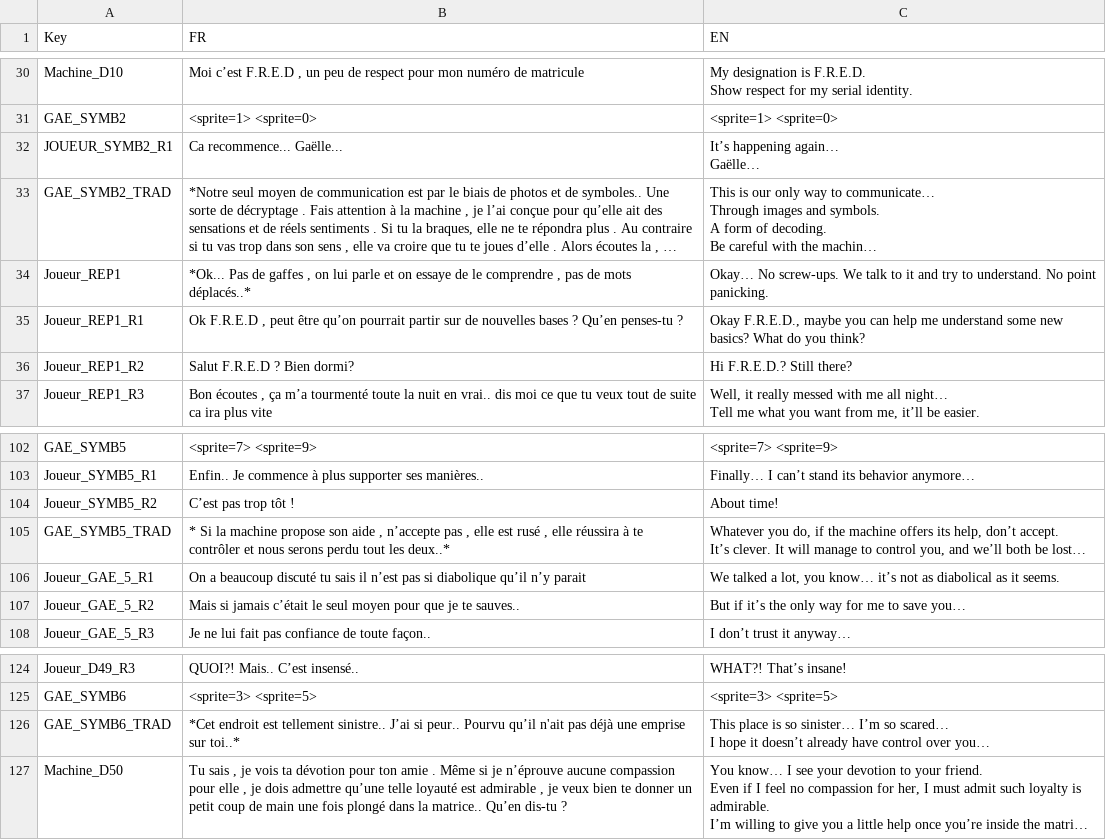
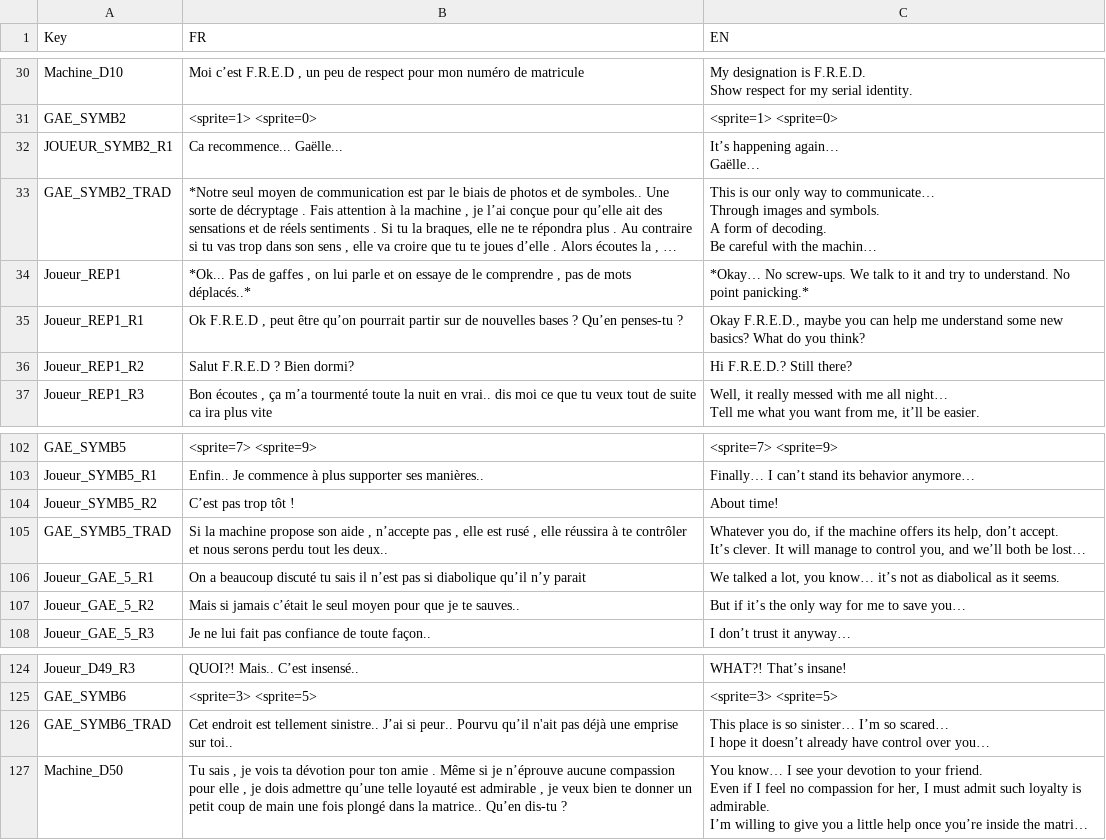
Before and after one commit to Sayaka-Shen/LaLangueDesCroix, a CSV file: Assets/SigmaGraph/Resources/CSV/FantasyDialogue.csv, drawn as a sheet; only a part is shown, gaps mark what is left out; long unchanged cells end in …; the diff covers the shown part only; the diff names each change by its address in the sheet, - before the commit and + after, or states it on an @@ line.

```diff
--- a/Assets/SigmaGraph/Resources/CSV/FantasyDialogue.csv
+++ b/Assets/SigmaGraph/Resources/CSV/FantasyDialogue.csv
-C34 (EN): Okay… No screw-ups. We talk to it and try to understand. No point panicking.
+C34 (EN): *Okay… No screw-ups. We talk to it and try to understand. No point panicking.*
-B105 (FR): * Si la machine propose son aide , n’accepte pas , elle est rusé , elle réussira à te contrôler et nous serons perdu tout les deux..*
+B105 (FR): Si la machine propose son aide , n’accepte pas , elle est rusé , elle réussira à te contrôler et nous serons perdu tout les deux..
-B126 (FR): *Cet endroit est tellement sinistre.. J’ai si peur.. Pourvu qu’il n'ait pas déjà une emprise sur toi..*
+B126 (FR): Cet endroit est tellement sinistre.. J’ai si peur.. Pourvu qu’il n'ait pas déjà une emprise sur toi..
```
Also changed, not shown: 9 edited cells elsewhere in this file.
